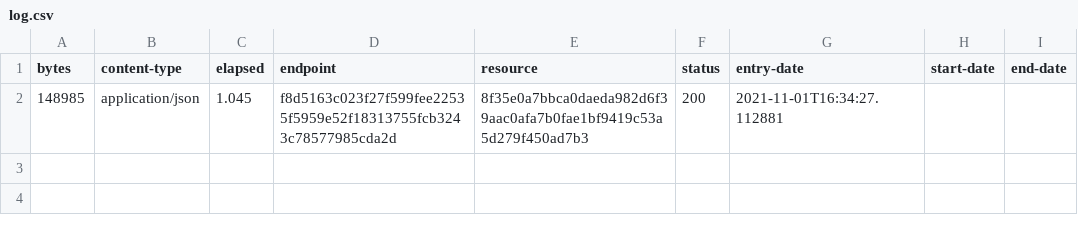
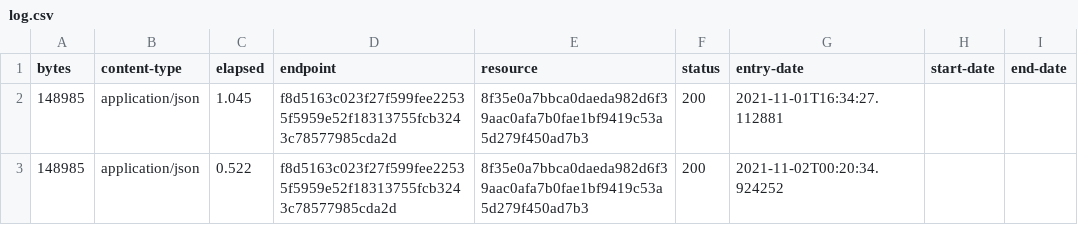
Before and after one commit to digital-land/tree-preservation-order-collection, a CSV file: collection/log.csv, drawn as a sheet.

Commit message:
Collection 2021-11-02

```diff
--- a/collection/log.csv
+++ b/collection/log.csv
@@ -2 +2,2 @@ bytes,content-type,elapsed,endpoint,resource,status,entry-date,start-date,end-da
 148985,application/json,1.045,f8d5163c023f27f599fee22535f5959e52f18313755fcb3243c78577985cda2d,8f35e0a7bbca0daeda982d6f39aac0afa7b0fae1bf9419c53a5d279f450ad7b3,200,2021-11-01T16:34:27.112881,,
+148985,application/json,0.522,f8d5163c023f27f599fee22535f5959e52f18313755fcb3243c78577985cda2d,8f35e0a7bbca0daeda982d6f39aac0afa7b0fae1bf9419c53a5d279f450ad7b3,200,2021-11-02T00:20:34.924252,,
```
